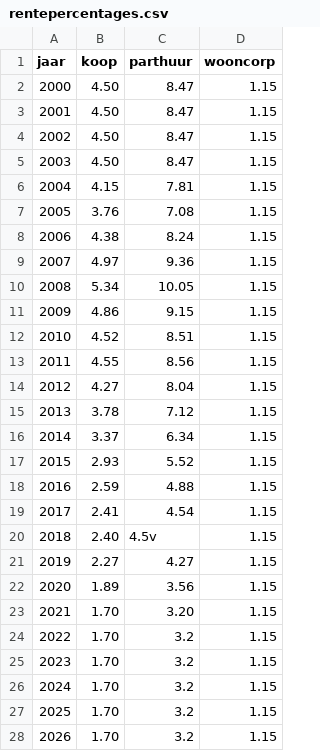
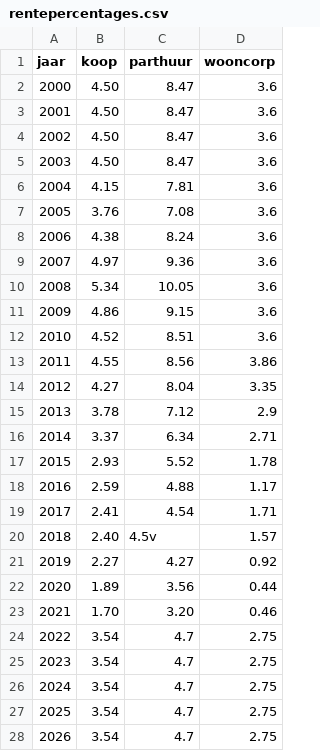
Before and after one commit to RuudvandenWijngaart/VestaDV, a CSV file: Eindgebruikerskosten/rentepercentages.csv, drawn as a sheet; only a part is shown; the diff covers the shown part only.

Commit message:
update rentepercentages

```diff
--- a/Eindgebruikerskosten/rentepercentages.csv
+++ b/Eindgebruikerskosten/rentepercentages.csv
@@ -2,27 +2,27 @@ jaar	koop	parthuur	wooncorp
-2000	4.50	8.47	1.15
-2001	4.50	8.47	1.15
-2002	4.50	8.47	1.15
-2003	4.50	8.47	1.15
-2004	4.15	7.81	1.15
-2005	3.76	7.08	1.15
-2006	4.38	8.24	1.15
-2007	4.97	9.36	1.15
-2008	5.34	10.05	1.15
-2009	4.86	9.15	1.15
-2010	4.52	8.51	1.15
-2011	4.55	8.56	1.15
-2012	4.27	8.04	1.15
-2013	3.78	7.12	1.15
-2014	3.37	6.34	1.15
-2015	2.93	5.52	1.15
-2016	2.59	4.88	1.15
-2017	2.41	4.54	1.15
-2018	2.40	4.5v	1.15
-2019	2.27	4.27	1.15
-2020	1.89	3.56	1.15
-2021	1.70	3.20	1.15
-2022	1.70	3.2	1.15
-2023	1.70	3.2	1.15
-2024	1.70	3.2	1.15
-2025	1.70	3.2	1.15
-2026	1.70	3.2	1.15
+2000	"4.50"	"8.47"	"3.6"
+2001	"4.50"	"8.47"	"3.6"
+2002	"4.50"	"8.47"	"3.6"
+2003	"4.50"	"8.47"	"3.6"
+2004	"4.15"	"7.81"	"3.6"
+2005	"3.76"	"7.08"	"3.6"
+2006	"4.38"	"8.24"	"3.6"
+2007	"4.97"	"9.36"	"3.6"
+2008	"5.34"	"10.05"	"3.6"
+2009	"4.86"	"9.15"	"3.6"
+2010	"4.52"	"8.51"	"3.6"
+2011	"4.55"	"8.56"	"3.86"
+2012	"4.27"	"8.04"	"3.35"
+2013	"3.78"	"7.12"	"2.9"
+2014	"3.37"	"6.34"	"2.71"
+2015	"2.93"	"5.52"	"1.78"
+2016	"2.59"	"4.88"	"1.17"
+2017	"2.41"	"4.54"	"1.71"
+2018	"2.40"	"4.5v"	"1.57"
+2019	"2.27"	"4.27"	"0.92"
+2020	"1.89"	"3.56"	"0.44"
+2021	"1.70"	"3.20"	"0.46"
+2022	"3.54"	"4.7"	"2.75"
+2023	"3.54"	"4.7"	"2.75"
+2024	"3.54"	"4.7"	"2.75"
+2025	"3.54"	"4.7"	"2.75"
+2026	"3.54"	"4.7"	"2.75"
```
Also changed, not shown: 72 edited cells elsewhere in this file.
